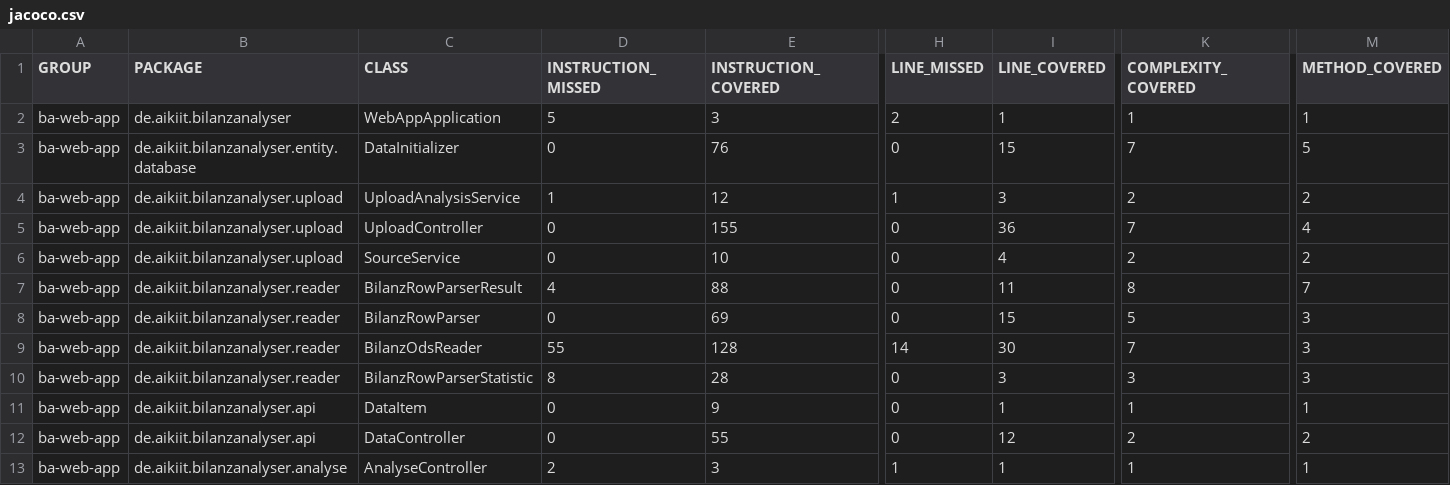
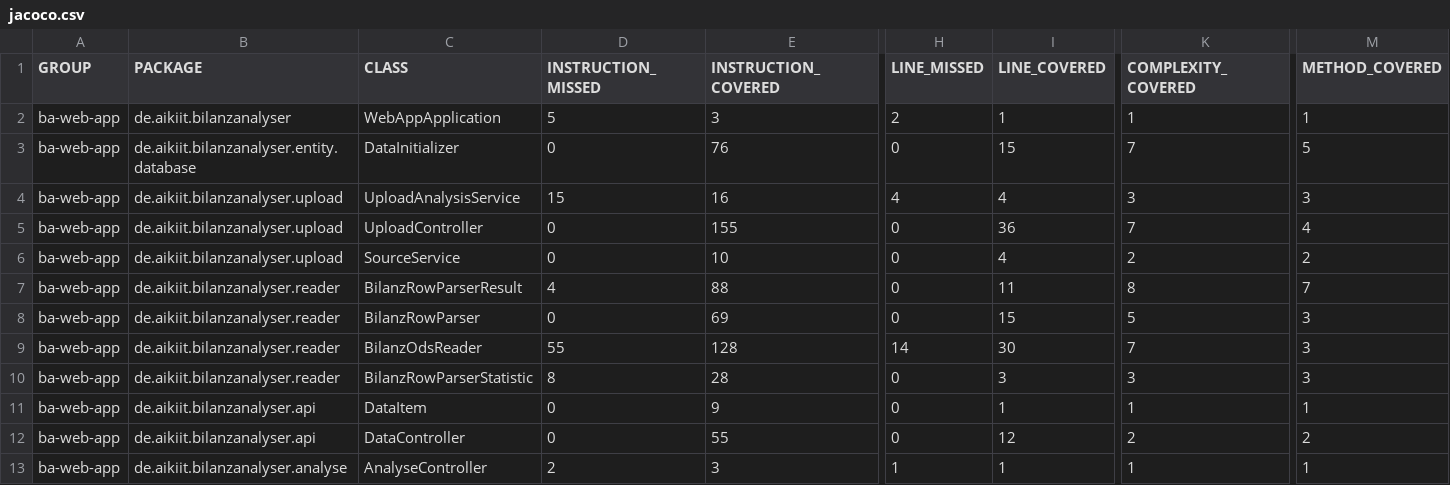
Before and after one commit to ottlinger/bilanz-analyser, a CSV file: jacoco/jacoco.csv, drawn as a sheet; only a part is shown, gaps mark what is left out; the diff names each change by its address in the sheet, - before the commit and + after, or states it on an @@ line.

```diff
--- a/jacoco/jacoco.csv
+++ b/jacoco/jacoco.csv
-D4 (INSTRUCTION_MISSED): 1
+D4 (INSTRUCTION_MISSED): 15
-E4 (INSTRUCTION_COVERED): 12
+E4 (INSTRUCTION_COVERED): 16
-H4 (LINE_MISSED): 1
+H4 (LINE_MISSED): 4
-I4 (LINE_COVERED): 3
+I4 (LINE_COVERED): 4
-K4 (COMPLEXITY_COVERED): 2
+K4 (COMPLEXITY_COVERED): 3
-M4 (METHOD_COVERED): 2
+M4 (METHOD_COVERED): 3
```
Also changed, not shown: 16 other files.
